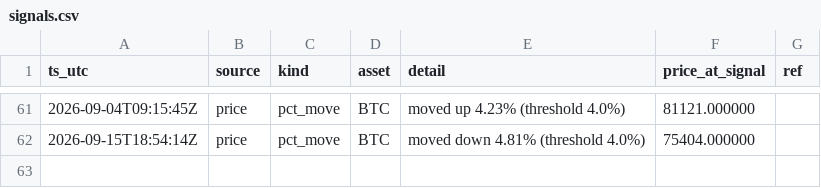
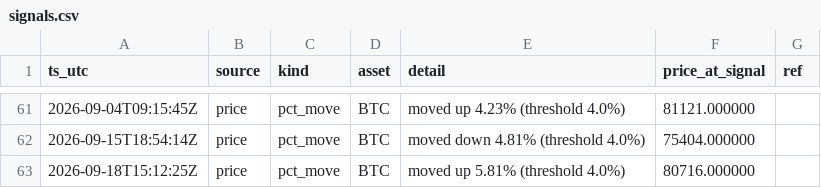
Before and after one commit to romegalv/market-watcher, a CSV file: signals.csv, drawn as a sheet; only a part is shown, gaps mark what is left out.

Commit message:
signals: 2026-09-18T15:12Z

```diff
--- a/signals.csv
+++ b/signals.csv
@@ -62 +62,2 @@ ts_utc,source,kind,asset,detail,price_at_signal,ref
 2026-09-15T18:54:14Z,price,pct_move,BTC,moved down 4.81% (threshold 4.0%),75404.000000,
+2026-09-18T15:12:25Z,price,pct_move,BTC,moved up 5.81% (threshold 4.0%),80716.000000,
```
Also changed, not shown: 1 other file.
